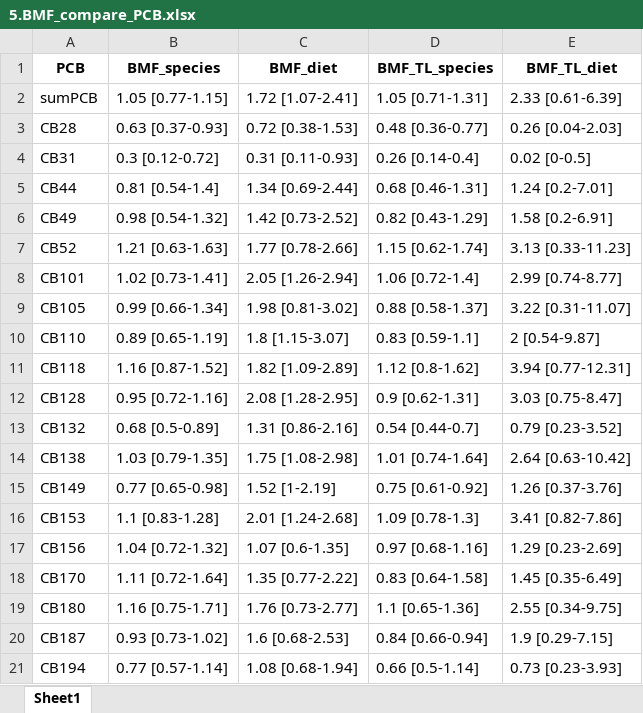
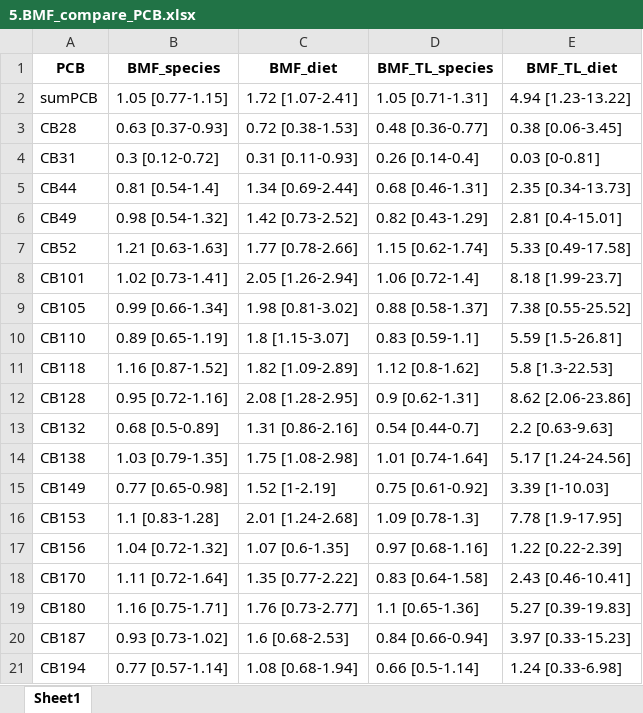
Before and after one commit to FlorenceMounier/chopin.magnification, an Excel workbook: inst/results/BMF_computation_PCB_ng_glw/5.BMF_compare_PCB.xlsx, sheet Sheet1, drawn as a sheet; values as stored, in another font and other column widths than the file's, no borders; the diff names each change by its address in the sheet, - before the commit and + after, or states it on an @@ line.

```diff
--- a/inst/results/BMF_computation_PCB_ng_glw/5.BMF_compare_PCB.xlsx (sheet Sheet1)
+++ b/inst/results/BMF_computation_PCB_ng_glw/5.BMF_compare_PCB.xlsx (sheet Sheet1)
-E2 (BMF_TL_diet): 2.33 [0.61-6.39]
+E2 (BMF_TL_diet): 4.94 [1.23-13.22]
-E3 (BMF_TL_diet): 0.26 [0.04-2.03]
+E3 (BMF_TL_diet): 0.38 [0.06-3.45]
-E4 (BMF_TL_diet): 0.02 [0-0.5]
+E4 (BMF_TL_diet): 0.03 [0-0.81]
-E5 (BMF_TL_diet): 1.24 [0.2-7.01]
+E5 (BMF_TL_diet): 2.35 [0.34-13.73]
-E6 (BMF_TL_diet): 1.58 [0.2-6.91]
+E6 (BMF_TL_diet): 2.81 [0.4-15.01]
-E7 (BMF_TL_diet): 3.13 [0.33-11.23]
+E7 (BMF_TL_diet): 5.33 [0.49-17.58]
-E8 (BMF_TL_diet): 2.99 [0.74-8.77]
+E8 (BMF_TL_diet): 8.18 [1.99-23.7]
-E9 (BMF_TL_diet): 3.22 [0.31-11.07]
+E9 (BMF_TL_diet): 7.38 [0.55-25.52]
-E10 (BMF_TL_diet): 2 [0.54-9.87]
+E10 (BMF_TL_diet): 5.59 [1.5-26.81]
-E11 (BMF_TL_diet): 3.94 [0.77-12.31]
+E11 (BMF_TL_diet): 5.8 [1.3-22.53]
-E12 (BMF_TL_diet): 3.03 [0.75-8.47]
+E12 (BMF_TL_diet): 8.62 [2.06-23.86]
-E13 (BMF_TL_diet): 0.79 [0.23-3.52]
+E13 (BMF_TL_diet): 2.2 [0.63-9.63]
-E14 (BMF_TL_diet): 2.64 [0.63-10.42]
+E14 (BMF_TL_diet): 5.17 [1.24-24.56]
-E15 (BMF_TL_diet): 1.26 [0.37-3.76]
+E15 (BMF_TL_diet): 3.39 [1-10.03]
-E16 (BMF_TL_diet): 3.41 [0.82-7.86]
+E16 (BMF_TL_diet): 7.78 [1.9-17.95]
-E17 (BMF_TL_diet): 1.29 [0.23-2.69]
+E17 (BMF_TL_diet): 1.22 [0.22-2.39]
-E18 (BMF_TL_diet): 1.45 [0.35-6.49]
+E18 (BMF_TL_diet): 2.43 [0.46-10.41]
-E19 (BMF_TL_diet): 2.55 [0.34-9.75]
+E19 (BMF_TL_diet): 5.27 [0.39-19.83]
-E20 (BMF_TL_diet): 1.9 [0.29-7.15]
+E20 (BMF_TL_diet): 3.97 [0.33-15.23]
-E21 (BMF_TL_diet): 0.73 [0.23-3.93]
+E21 (BMF_TL_diet): 1.24 [0.33-6.98]
```
Also changed, not shown: inst/results/BMF_computation_PCB_ng_glw/1.BMF_species_PCB_ng_glw_summarised.xlsx, inst/results/BMF_computation_PCB_ng_glw/1.BMF_species_all_PCB_ng_glw.xlsx, 12 other files.
